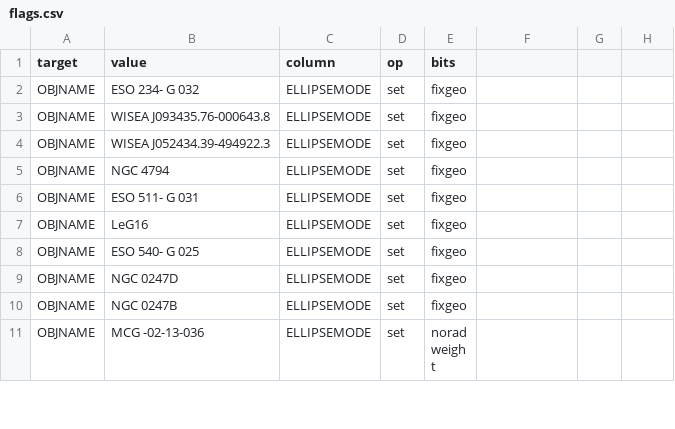
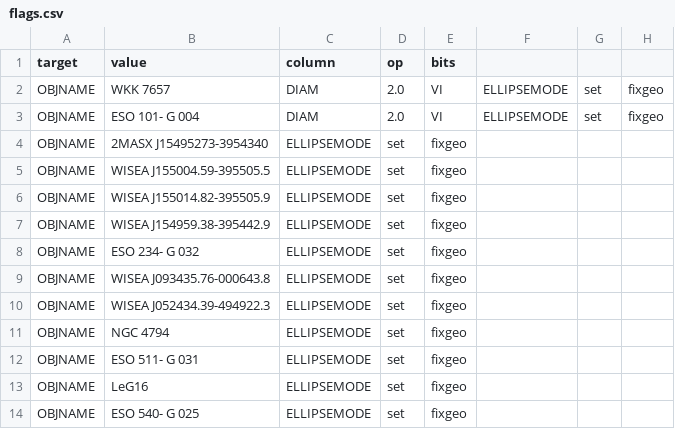
Before and after one commit to moustakas/SGA, a CSV file: py/SGA/data/SGA2025/overlays/v1.3/flags.csv, drawn as a sheet; only a part is shown; the shorter side is filled out with more unchanged rows.

Commit message:
flag over-masked galaxies even if overlapping

```diff
--- a/py/SGA/data/SGA2025/overlays/v1.3/flags.csv
+++ b/py/SGA/data/SGA2025/overlays/v1.3/flags.csv
@@ -1,2 +1,8 @@
 target,value,column,op,bits
+OBJNAME,WKK 7657,DIAM,2.0,VI,ELLIPSEMODE,set,fixgeo
+OBJNAME,ESO 101- G 004,DIAM,2.0,VI,ELLIPSEMODE,set,fixgeo
+OBJNAME,2MASX J15495273-3954340,ELLIPSEMODE,set,fixgeo
+OBJNAME,WISEA J155004.59-395505.5,ELLIPSEMODE,set,fixgeo
+OBJNAME,WISEA J155014.82-395505.9,ELLIPSEMODE,set,fixgeo
+OBJNAME,WISEA J154959.38-395442.9,ELLIPSEMODE,set,fixgeo
 OBJNAME,ESO 234- G 032,ELLIPSEMODE,set,fixgeo
```
Also changed, not shown: py/SGA/data/SGA2025/overlays/v1.3/drops.csv, py/SGA/data/SGA2025/overlays/v1.3/updates.csv, 4 other files.
